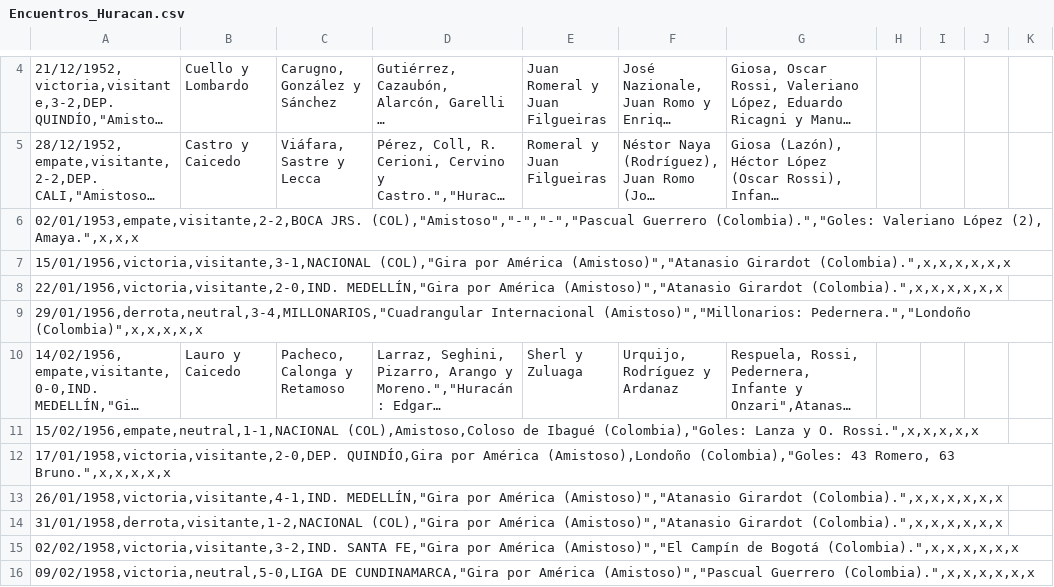
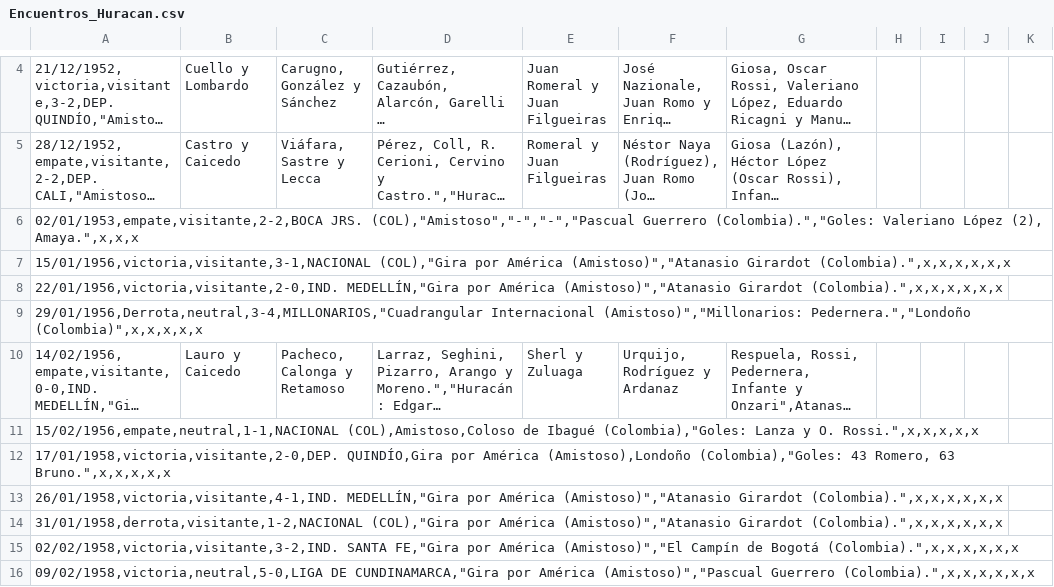
Before and after one commit to globopedia/Artids, a CSV file: Encuentros_Huracan.csv, drawn as a sheet; only a part is shown, gaps mark what is left out; long unchanged cells end in …; the diff names each change by its address in the sheet, - before the commit and + after, or states it on an @@ line.

Commit message:
Update Encuentros_Huracan.csv

```diff
--- a/Encuentros_Huracan.csv
+++ b/Encuentros_Huracan.csv
-A9: 29/01/1956,derrota,neutral,3-4,MILLONARIOS,"Cuadrangular Internacional (Amistoso)","Millonarios:…
+A9: 29/01/1956,Derrota,neutral,3-4,MILLONARIOS,"Cuadrangular Internacional (Amistoso)","Millonarios:…
```
